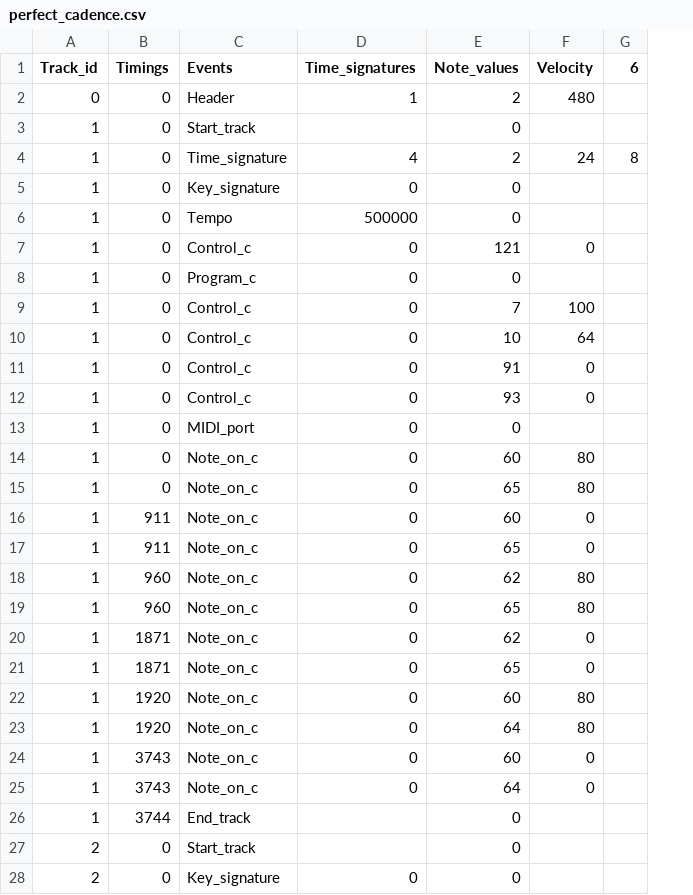
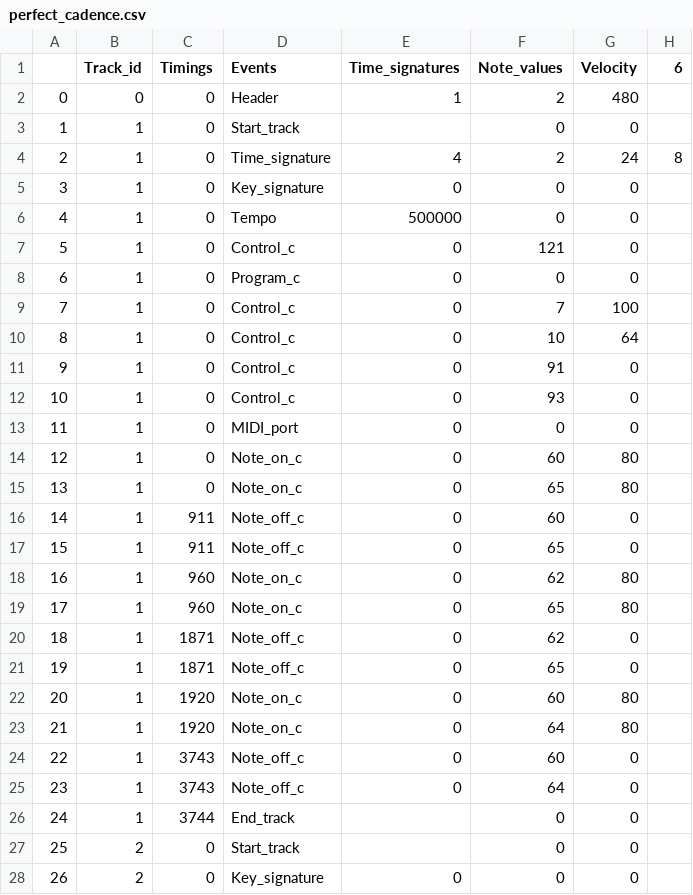
Before and after one commit to ruixuantan/FourParts, a CSV file: samples/perfect_cadence.csv, drawn as a sheet; only a part is shown; addresses are those after the commit; the diff covers the shown part only; the diff names each change by its address in the sheet, - before the commit and + after, or states it on an @@ line.

```diff
--- a/samples/perfect_cadence.csv
+++ b/samples/perfect_cadence.csv
+column A, rows 2-28: 0 | 1 | 2 | 3 | 4 | 5 | 6 | 7 | 8 | 9 | 10 | 11 | 12 | 13 | 14 | 15 | 16 | 17 | 18 | 19 | 20 | 21 | 22 | 23 | 24 | 25 | 26
-G3 (Velocity): (empty)
+G3 (Velocity): 0
-G5:G6 (Velocity): (empty)
+G5:G6 (Velocity): 0
-G8 (Velocity): (empty)
+G8 (Velocity): 0
-G13 (Velocity): (empty)
+G13 (Velocity): 0
-D16:D17 (Events): Note_on_c
+D16:D17 (Events): Note_off_c
-D20:D21 (Events): Note_on_c
+D20:D21 (Events): Note_off_c
-D24:D25 (Events): Note_on_c
+D24:D25 (Events): Note_off_c
-G26:G28 (Velocity): (empty)
+G26:G28 (Velocity): 0
```
Also changed, not shown: 9 edited cells elsewhere in this file, samples/displaced.csv, samples/typeA_perfect_cadence.csv, 4 other files.
